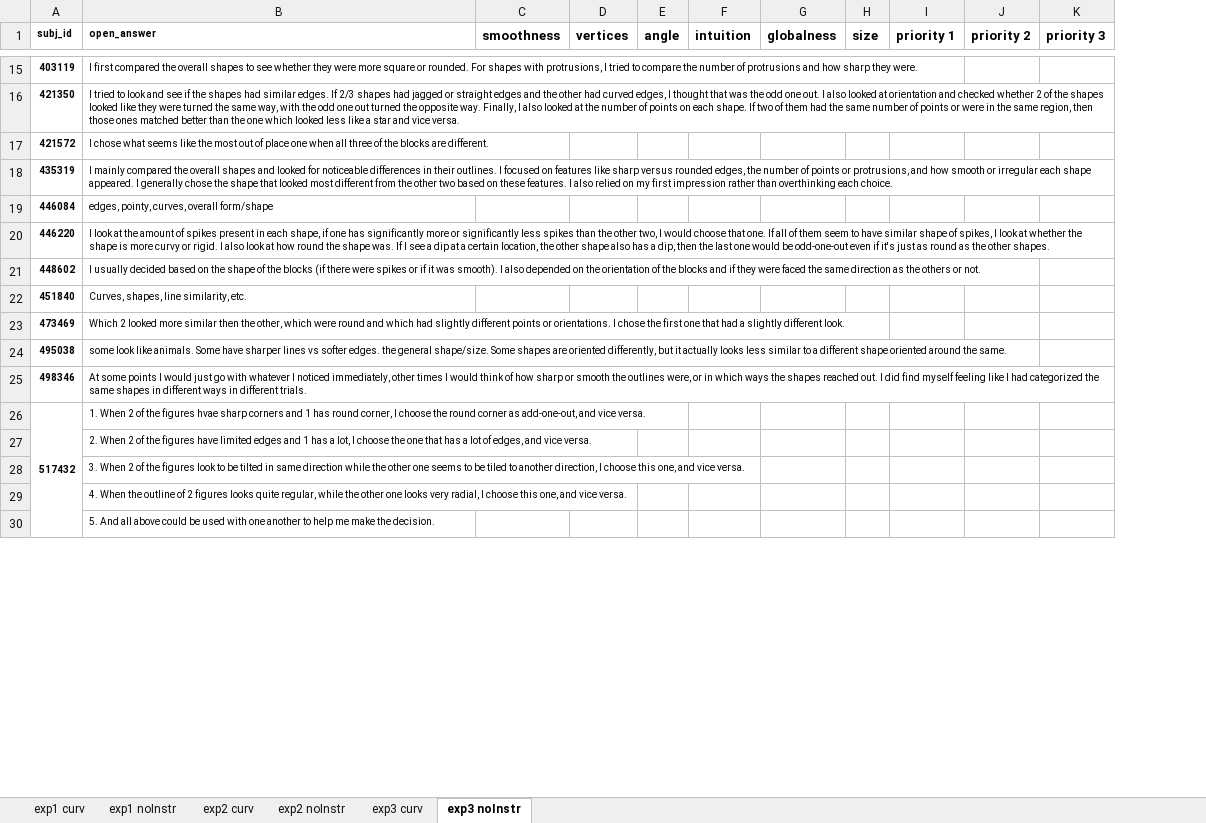
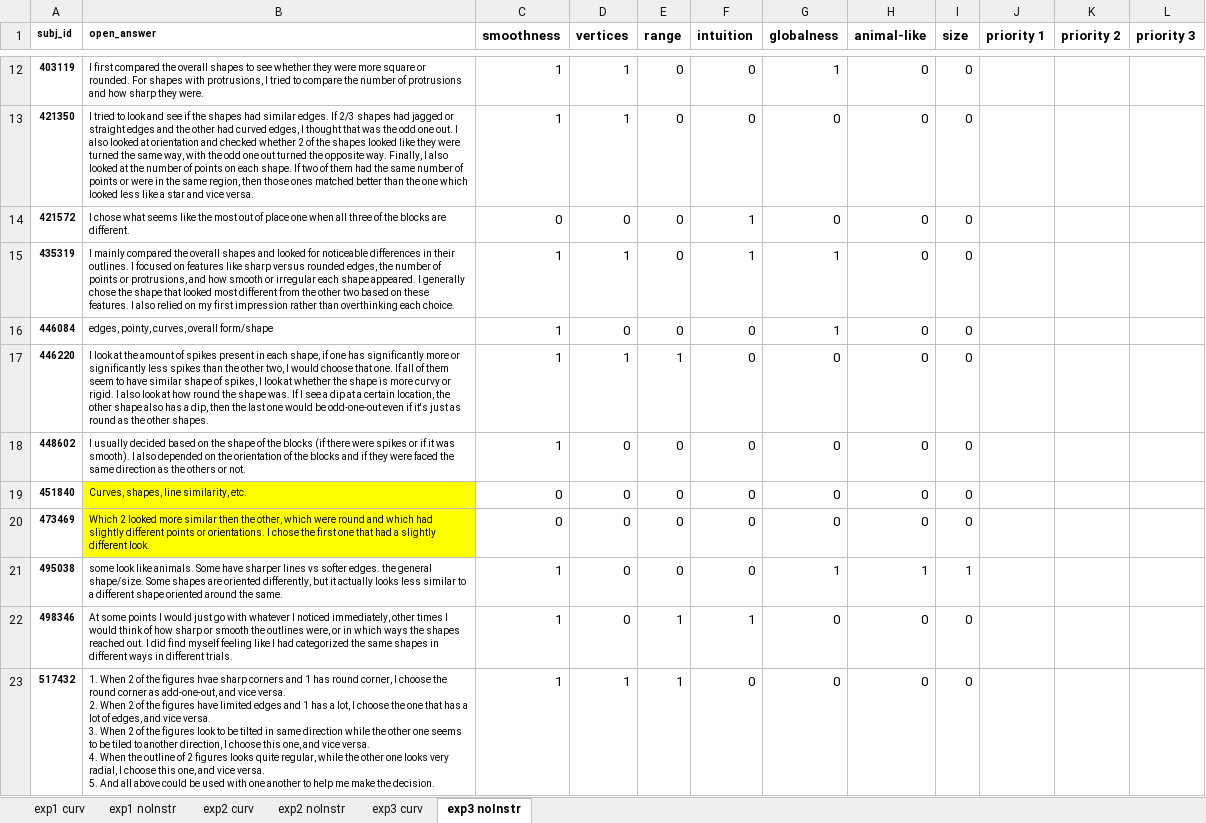
Before and after one commit to seoheehan94/3_Curvature-Representation, an Excel workbook: Open_Answers/Curvature Open Answers.xlsx, sheet exp3 noInstr, drawn as a sheet; only a part is shown, gaps mark what is left out; values as stored, in another font and other column widths than the file's, no borders; removed rows and columns are numbered as before the commit, all else as after; ↵ is a line break in a cell; the diff covers the shown part only; the diff names each change by its address in the sheet, - before the commit and + after, or states it on an @@ line.

```diff
--- a/Open_Answers/Curvature Open Answers.xlsx (sheet exp3 noInstr)
+++ b/Open_Answers/Curvature Open Answers.xlsx (sheet exp3 noInstr)
-column E (angle), empty
+column E (range), rows 12-23: 0 | 0 | 0 | 0 | 0 | 1 | 0 | 0 | 0 | 0 | 1 | 1
+column H (animal-like), rows 12-23: 0 | 0 | 0 | 0 | 0 | 0 | 0 | 0 | 0 | 1 | 0 | 0
-C12:C13 (smoothness): (empty)
+C12:C13 (smoothness): 1
-D12:D13 (vertices): (empty)
+D12:D13 (vertices): 1
-F12:F13 (intuition): (empty)
+F12:F13 (intuition): 0
-G12 (globalness): (empty)
+G12 (globalness): 1
-I12:I20 (size): (empty)
+I12:I20 (size): 0
-G13:G14 (globalness): (empty)
+G13:G14 (globalness): 0
-C14 (smoothness): (empty)
+C14 (smoothness): 0
-D14 (vertices): (empty)
+D14 (vertices): 0
-F14:F15 (intuition): (empty)
+F14:F15 (intuition): 1
-C15:C18 (smoothness): (empty)
+C15:C18 (smoothness): 1
-D15 (vertices): (empty)
+D15 (vertices): 1
-G15:G16 (globalness): (empty)
+G15:G16 (globalness): 1
-D16 (vertices): (empty)
+D16 (vertices): 0
-F16:F21 (intuition): (empty)
+F16:F21 (intuition): 0
-D17 (vertices): (empty)
+D17 (vertices): 1
-G17:G20 (globalness): (empty)
+G17:G20 (globalness): 0
-D18:D22 (vertices): (empty)
+D18:D22 (vertices): 0
-B19:B20 fill: none
+B19:B20 fill: #FFFF00
-C19:C20 (smoothness): (empty)
+C19:C20 (smoothness): 0
-C21:C23 (smoothness): (empty)
+C21:C23 (smoothness): 1
-G21 (globalness): (empty)
+G21 (globalness): 1
-I21 (size): (empty)
+I21 (size): 1
-F22 (intuition): (empty)
+F22 (intuition): 1
-G22:G23 (globalness): (empty)
+G22:G23 (globalness): 0
-I22:I23 (size): (empty)
+I22:I23 (size): 0
-A26:A30 merged
-B23 (open_answer): …vice versa.
+B23 (open_answer): …vice versa. ↵ 2. When 2 of the figures have limited edges and 1 has a lot, I choose the one that has a lot of edges, and vice versa. ↵ 3. When 2 of the figures look to be tilted in same direction while the other one seems to be tiled to another direction, I choose this one, and vice versa. ↵ 4. When the outline of 2 figures looks quite regular, while the other one looks very radial, I choose this one, and vice versa. ↵ 5. And all above could be used with one another to help me make the decision.
-D23 (vertices): (empty)
+D23 (vertices): 1
-F23 (intuition): (empty)
+F23 (intuition): 0
-row 27:  | 2. When 2 of the figures have limited edges and 1 has a lot, I choose the one that has a lot of edges, and vice versa.
-row 28:  | 3. When 2 of the figures look to be tilted in same direction while the other one seems to be tiled to another direction, I choose this one, and vice versa.
-row 29:  | 4. When the outline of 2 figures looks quite regular, while the other one looks very radial, I choose this one, and vice versa.
-row 30:  | 5. And all above could be used with one another to help me make the decision.
```
Also changed, not shown: 3 removed rows, 121 edited cells, cell formats and merged cells elsewhere in this sheet, sheet exp3 curv, Open_Answers/Curvature_Open_Answers_LLM_coded_detailed.xlsx, 9 other files.
